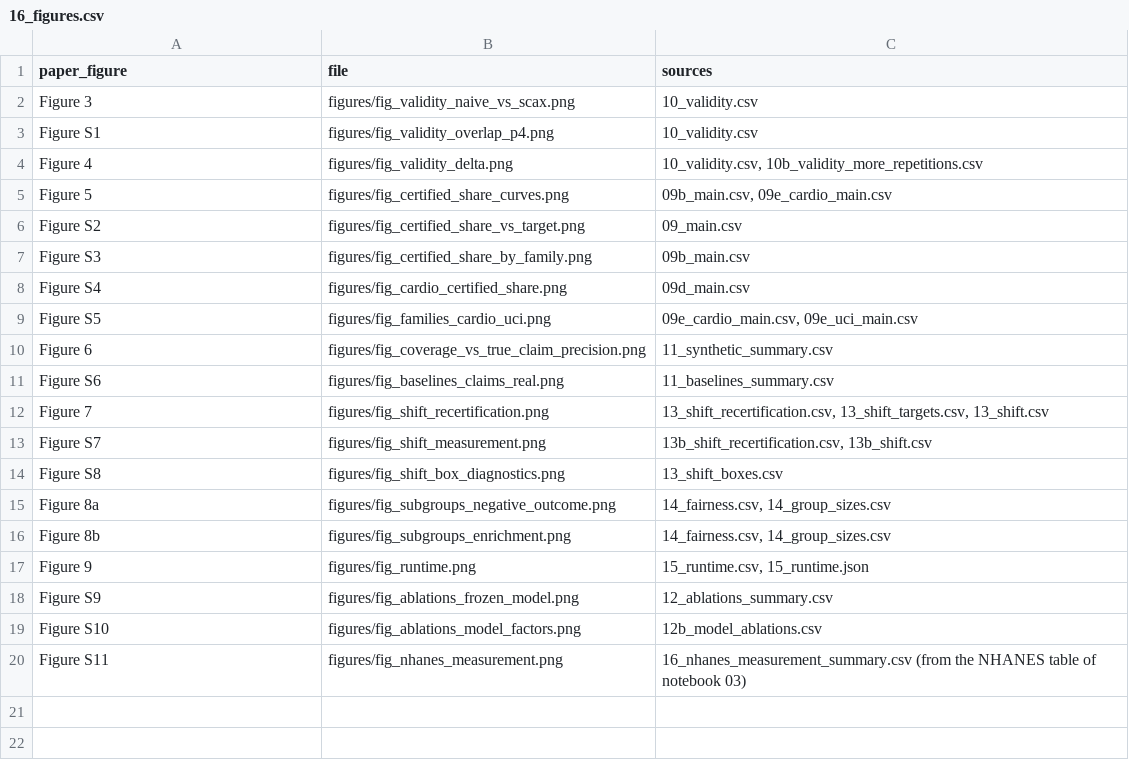
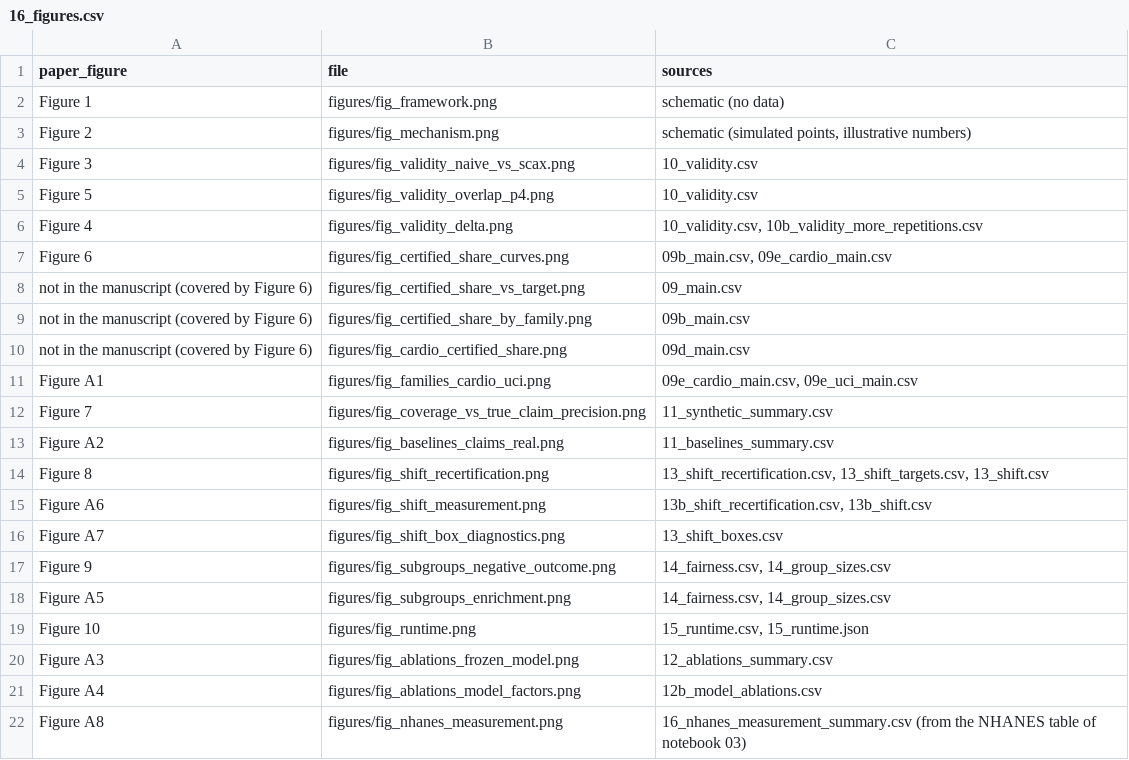
Before and after one commit to anasbiswas1/scax-research, a CSV file: results/16_figures.csv, drawn as a sheet.

Commit message:
16 (version 2): survey-weighted sensitivity analysis (plan 6.2), explanation cards, manuscript Figures 1 and 2 and figure numbering, claim V4 wording; tables, figures and claims check regenerated

```diff
--- a/results/16_figures.csv
+++ b/results/16_figures.csv
@@ -1,20 +1,22 @@
 paper_figure,file,sources
+Figure 1,figures/fig_framework.png,schematic (no data)
+Figure 2,figures/fig_mechanism.png,"schematic (simulated points, illustrative numbers)"
 Figure 3,figures/fig_validity_naive_vs_scax.png,10_validity.csv
-Figure S1,figures/fig_validity_overlap_p4.png,10_validity.csv
+Figure 5,figures/fig_validity_overlap_p4.png,10_validity.csv
 Figure 4,figures/fig_validity_delta.png,"10_validity.csv, 10b_validity_more_repetitions.csv"
-Figure 5,figures/fig_certified_share_curves.png,"09b_main.csv, 09e_cardio_main.csv"
-Figure S2,figures/fig_certified_share_vs_target.png,09_main.csv
-Figure S3,figures/fig_certified_share_by_family.png,09b_main.csv
-Figure S4,figures/fig_cardio_certified_share.png,09d_main.csv
-Figure S5,figures/fig_families_cardio_uci.png,"09e_cardio_main.csv, 09e_uci_main.csv"
-Figure 6,figures/fig_coverage_vs_true_claim_precision.png,11_synthetic_summary.csv
-Figure S6,figures/fig_baselines_claims_real.png,11_baselines_summary.csv
-Figure 7,figures/fig_shift_recertification.png,"13_shift_recertification.csv, 13_shift_targets.csv, 13_shift.csv"
-Figure S7,figures/fig_shift_measurement.png,"13b_shift_recertification.csv, 13b_shift.csv"
-Figure S8,figures/fig_shift_box_diagnostics.png,13_shift_boxes.csv
-Figure 8a,figures/fig_subgroups_negative_outcome.png,"14_fairness.csv, 14_group_sizes.csv"
-Figure 8b,figures/fig_subgroups_enrichment.png,"14_fairness.csv, 14_group_sizes.csv"
-Figure 9,figures/fig_runtime.png,"15_runtime.csv, 15_runtime.json"
-Figure S9,figures/fig_ablations_frozen_model.png,12_ablations_summary.csv
-Figure S10,figures/fig_ablations_model_factors.png,12b_model_ablations.csv
-Figure S11,figures/fig_nhanes_measurement.png,16_nhanes_measurement_summary.csv (from the NHANES table of notebook 03)
+Figure 6,figures/fig_certified_share_curves.png,"09b_main.csv, 09e_cardio_main.csv"
+not in the manuscript (covered by Figure 6),figures/fig_certified_share_vs_target.png,09_main.csv
+not in the manuscript (covered by Figure 6),figures/fig_certified_share_by_family.png,09b_main.csv
+not in the manuscript (covered by Figure 6),figures/fig_cardio_certified_share.png,09d_main.csv
+Figure A1,figures/fig_families_cardio_uci.png,"09e_cardio_main.csv, 09e_uci_main.csv"
+Figure 7,figures/fig_coverage_vs_true_claim_precision.png,11_synthetic_summary.csv
+Figure A2,figures/fig_baselines_claims_real.png,11_baselines_summary.csv
+Figure 8,figures/fig_shift_recertification.png,"13_shift_recertification.csv, 13_shift_targets.csv, 13_shift.csv"
+Figure A6,figures/fig_shift_measurement.png,"13b_shift_recertification.csv, 13b_shift.csv"
+Figure A7,figures/fig_shift_box_diagnostics.png,13_shift_boxes.csv
+Figure 9,figures/fig_subgroups_negative_outcome.png,"14_fairness.csv, 14_group_sizes.csv"
+Figure A5,figures/fig_subgroups_enrichment.png,"14_fairness.csv, 14_group_sizes.csv"
+Figure 10,figures/fig_runtime.png,"15_runtime.csv, 15_runtime.json"
+Figure A3,figures/fig_ablations_frozen_model.png,12_ablations_summary.csv
+Figure A4,figures/fig_ablations_model_factors.png,12b_model_ablations.csv
+Figure A8,figures/fig_nhanes_measurement.png,16_nhanes_measurement_summary.csv (from the NHANES table of notebook 03)
```
Also changed, not shown: 30 other files.
